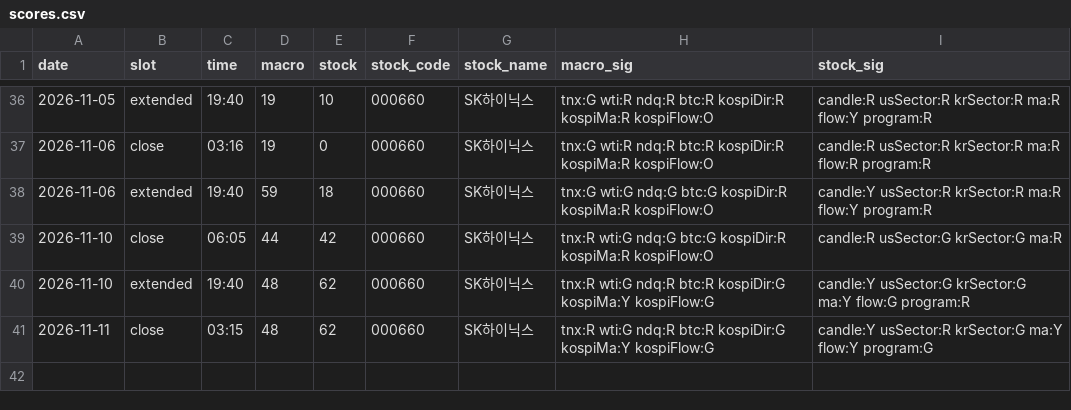
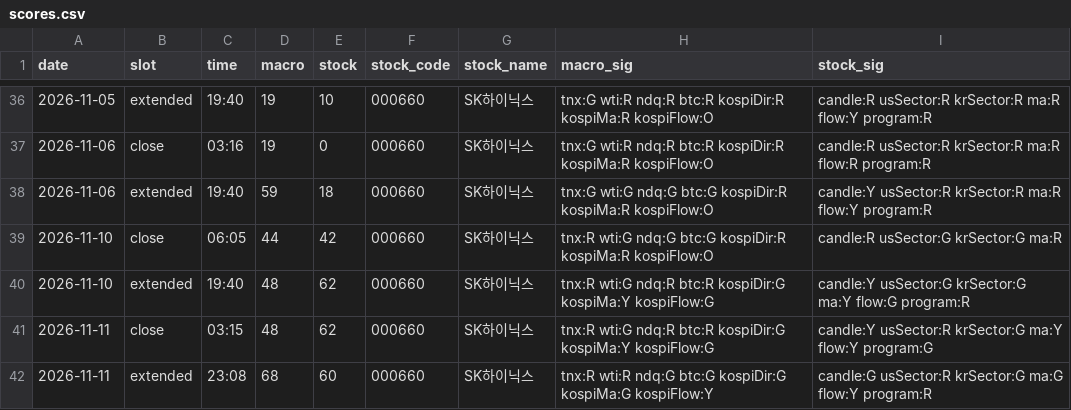
Before and after one commit to seanyang83/market-dashboard, a CSV file: data/scores.csv, drawn as a sheet; only a part is shown, gaps mark what is left out; the diff names each change by its address in the sheet, - before the commit and + after, or states it on an @@ line.

```diff
--- a/data/scores.csv
+++ b/data/scores.csv
+row 42: 2026-11-11 | extended | 23:08 | 68 | 60 | 000660 | SK하이닉스 | tnx:R wti:R ndq:G btc:G kospiDir:G kospiMa:G kospiFlow:Y | candle:G usSector:R krSector:G ma:G flow:Y program:R
```
